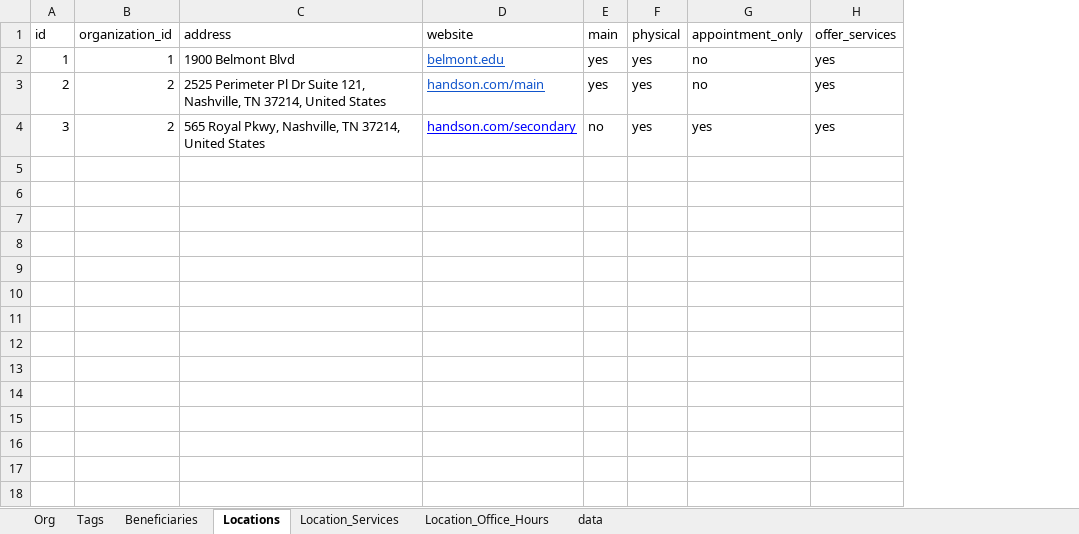
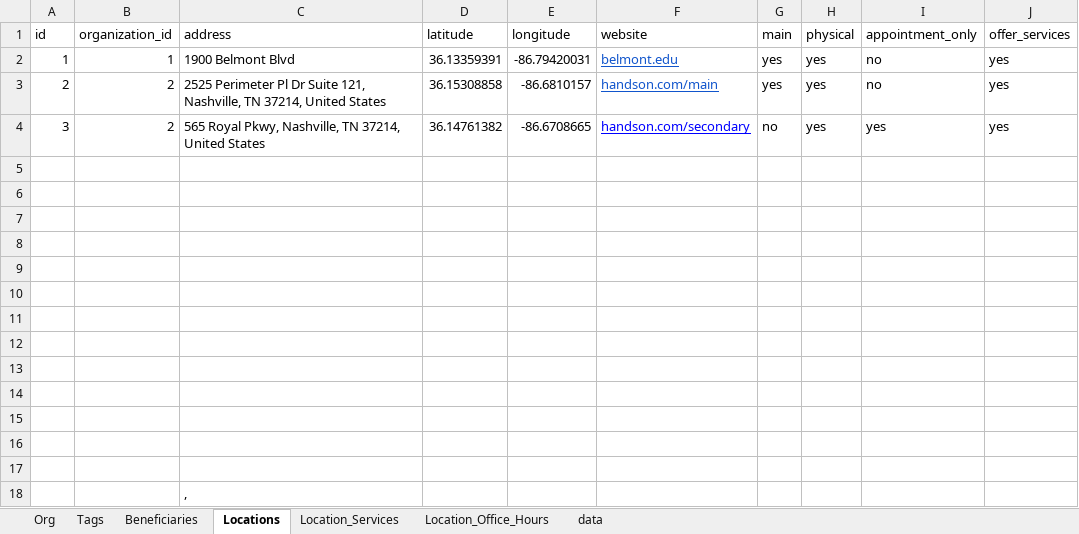
Before and after one commit to TelosLabs/giving-connection, an Excel workbook: db/uploads/Create-Organization-Template.xlsx, sheet Locations, drawn as a sheet; values as stored, in another font and other column widths than the file's, no borders; charts and pictures not drawn; the diff names each change by its address in the sheet, - before the commit and + after, or states it on an @@ line.

```diff
--- a/db/uploads/Create-Organization-Template.xlsx (sheet Locations)
+++ b/db/uploads/Create-Organization-Template.xlsx (sheet Locations)
+column D (latitude), rows 2-4: 36.13359391 | 36.15308858 | 36.14761382
+column E (longitude), rows 2-4: -86.79420031 | -86.6810157 | -86.6708665
+row 5: (empty)
+row 6: (empty)
+row 7: (empty)
+row 8: (empty)
+row 9: (empty)
+row 10: (empty)
+row 11: (empty)
+row 12: (empty)
+row 13: (empty)
+row 14: (empty)
+row 15: (empty)
+row 16: (empty)
+row 17: (empty)
+row 18:  |  | ,
```
Also changed, not shown: 4 other files.
